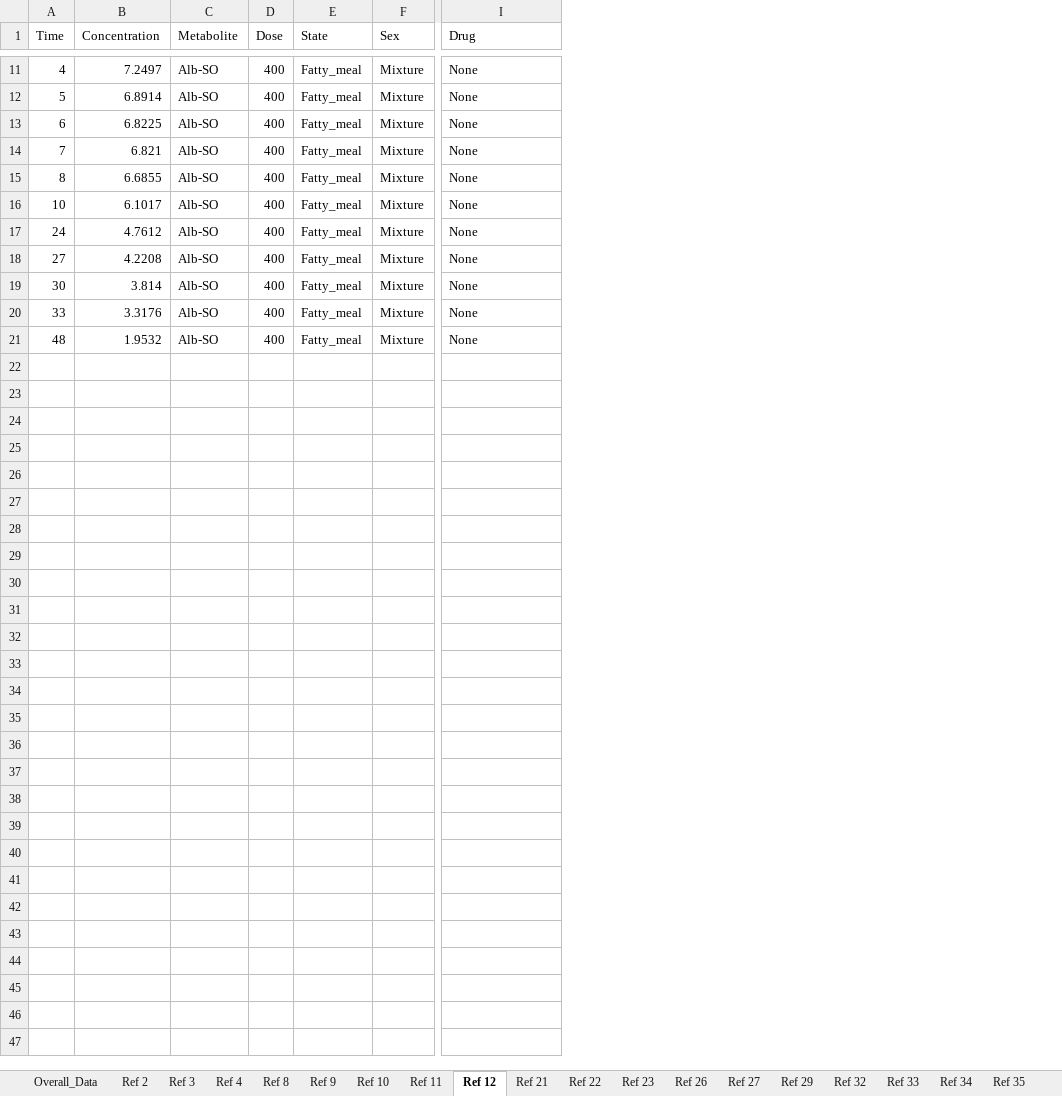
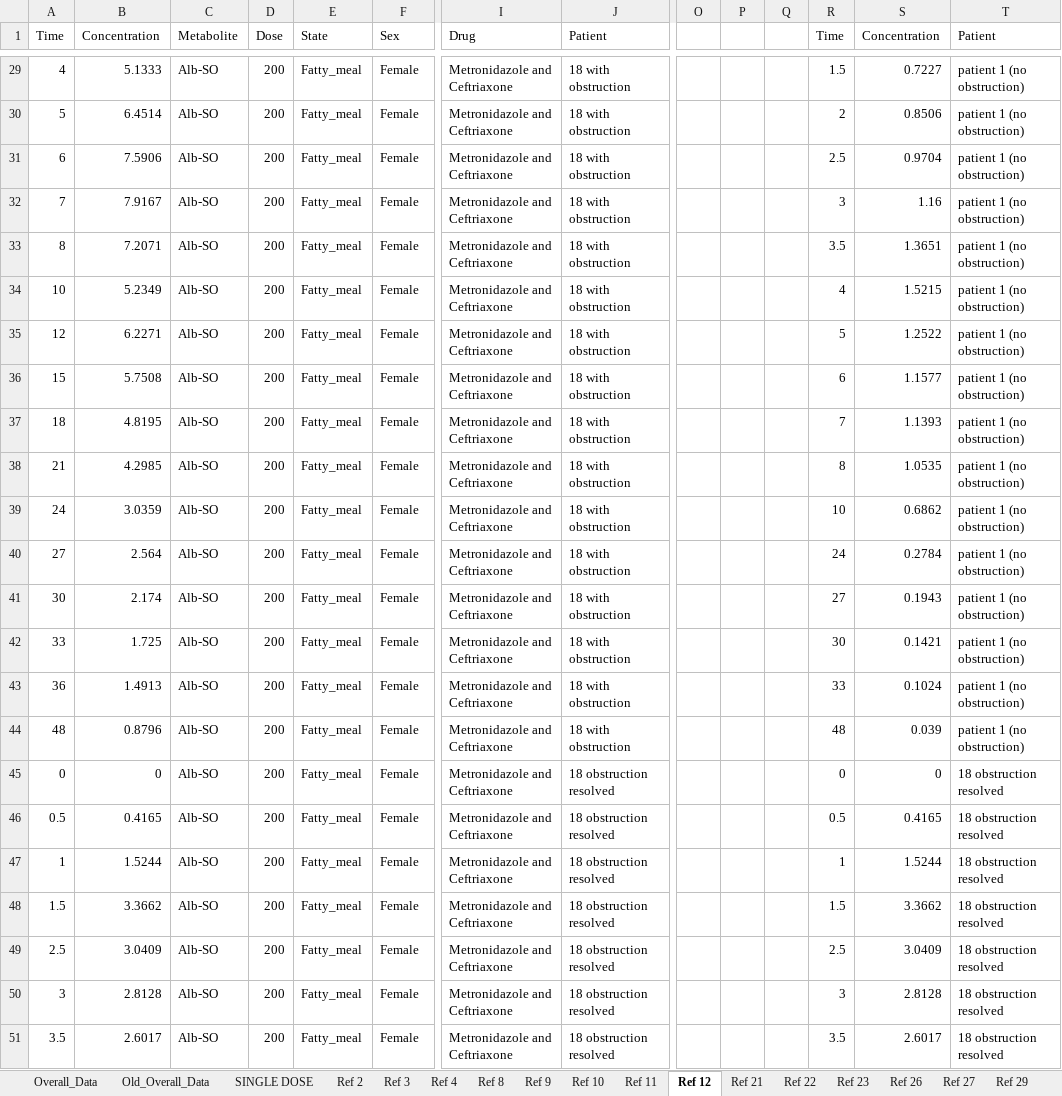
Before and after one commit to cwhittaker1000/albendazole_pk, an Excel workbook: Data/Systematic Review Results & Data Extraction.xlsx, sheet Ref 12, drawn as a sheet; only a part is shown, gaps mark what is left out; values as stored, in another font and other column widths than the file's, no borders; addresses are those after the commit; rows hold the shown columns only; the diff covers the shown part only; the diff names each change by its address in the sheet, - before the commit and + after, or states it on an @@ line.

Commit message:
in progress: data checking and disaggregation into individual data where possible

```diff
--- a/Data/Systematic Review Results & Data Extraction.xlsx (sheet Ref 12)
+++ b/Data/Systematic Review Results & Data Extraction.xlsx (sheet Ref 12)
+sheet tab: Old_Overall_Data
+sheet tab: SINGLE DOSE
+column J (Patient), rows 29-34: all 18 with obstruction; rows 39-42: all 18 with obstruction; row 44: 18 with obstruction
+column O, empty
+column P, empty
+column Q, empty
+column R (Time), rows 29-34: 1.5 | 2 | 2.5 | 3 | 3.5 | 4; rows 39-42: 10 | 24 | 27 | 30; row 44: 48
+column S (Concentration), rows 29-34: 0.7227 | 0.8506 | 0.9704 | 1.16 | 1.3651 | 1.5215; rows 39-42: 0.6862 | 0.2784 | 0.1943 | 0.1421; row 44: 0.039
+column T (Patient), rows 29-34: all patient 1 (no obstruction); rows 39-42: all patient 1 (no obstruction); row 44: patient 1 (no obstruction)
-B29 (Concentration): 7.2497
+B29 (Concentration): 5.1333
-D29:D34 (Dose): 400
+D29:D34 (Dose): 200
-F29:F34 (Sex): Mixture
+F29:F34 (Sex): Female
-I29:I34 (Drug): None
+I29:I34 (Drug): Metronidazole and Ceftriaxone
-B30 (Concentration): 6.8914
+B30 (Concentration): 6.4514
-B31 (Concentration): 6.8225
+B31 (Concentration): 7.5906
-B32 (Concentration): 6.821
+B32 (Concentration): 7.9167
-B33 (Concentration): 6.6855
+B33 (Concentration): 7.2071
-B34 (Concentration): 6.1017
+B34 (Concentration): 5.2349
+row 35: 12 | 6.2271 | Alb-SO | 200 | Fatty_meal | Female | Metronidazole and Ceftriaxone | 18 with obstruction |  |  |  | 5 | 1.2522 | patient 1 (no obstruction)
+row 36: 15 | 5.7508 | Alb-SO | 200 | Fatty_meal | Female | Metronidazole and Ceftriaxone | 18 with obstruction |  |  |  | 6 | 1.1577 | patient 1 (no obstruction)
+row 37: 18 | 4.8195 | Alb-SO | 200 | Fatty_meal | Female | Metronidazole and Ceftriaxone | 18 with obstruction |  |  |  | 7 | 1.1393 | patient 1 (no obstruction)
+row 38: 21 | 4.2985 | Alb-SO | 200 | Fatty_meal | Female | Metronidazole and Ceftriaxone | 18 with obstruction |  |  |  | 8 | 1.0535 | patient 1 (no obstruction)
-B39 (Concentration): 4.7612
+B39 (Concentration): 3.0359
-D39:D42 (Dose): 400
+D39:D42 (Dose): 200
-F39:F42 (Sex): Mixture
+F39:F42 (Sex): Female
-I39:I42 (Drug): None
+I39:I42 (Drug): Metronidazole and Ceftriaxone
-B40 (Concentration): 4.2208
+B40 (Concentration): 2.564
-B41 (Concentration): 3.814
+B41 (Concentration): 2.174
-B42 (Concentration): 3.3176
+B42 (Concentration): 1.725
+row 43: 36 | 1.4913 | Alb-SO | 200 | Fatty_meal | Female | Metronidazole and Ceftriaxone | 18 with obstruction |  |  |  | 33 | 0.1024 | patient 1 (no obstruction)
-B44 (Concentration): 1.9532
+B44 (Concentration): 0.8796
-D44 (Dose): 400
+D44 (Dose): 200
-F44 (Sex): Mixture
+F44 (Sex): Female
-I44 (Drug): None
+I44 (Drug): Metronidazole and Ceftriaxone
+row 45: 0 | 0 | Alb-SO | 200 | Fatty_meal | Female | Metronidazole and Ceftriaxone | 18 obstruction resolved |  |  |  | 0 | 0 | 18 obstruction resolved
+row 46: 0.5 | 0.4165 | Alb-SO | 200 | Fatty_meal | Female | Metronidazole and Ceftriaxone | 18 obstruction resolved |  |  |  | 0.5 | 0.4165 | 18 obstruction resolved
+row 47: 1 | 1.5244 | Alb-SO | 200 | Fatty_meal | Female | Metronidazole and Ceftriaxone | 18 obstruction resolved |  |  |  | 1 | 1.5244 | 18 obstruction resolved
+row 48: 1.5 | 3.3662 | Alb-SO | 200 | Fatty_meal | Female | Metronidazole and Ceftriaxone | 18 obstruction resolved |  |  |  | 1.5 | 3.3662 | 18 obstruction resolved
+row 49: 2.5 | 3.0409 | Alb-SO | 200 | Fatty_meal | Female | Metronidazole and Ceftriaxone | 18 obstruction resolved |  |  |  | 2.5 | 3.0409 | 18 obstruction resolved
+row 50: 3 | 2.8128 | Alb-SO | 200 | Fatty_meal | Female | Metronidazole and Ceftriaxone | 18 obstruction resolved |  |  |  | 3 | 2.8128 | 18 obstruction resolved
+row 51: 3.5 | 2.6017 | Alb-SO | 200 | Fatty_meal | Female | Metronidazole and Ceftriaxone | 18 obstruction resolved |  |  |  | 3.5 | 2.6017 | 18 obstruction resolved
```
Also changed, not shown: 31 added rows, 2 removed rows, 33 edited cells and cell formats elsewhere in this sheet, sheet Overall_Data, other sheet tabs, charts or pictures, 3 other files.
